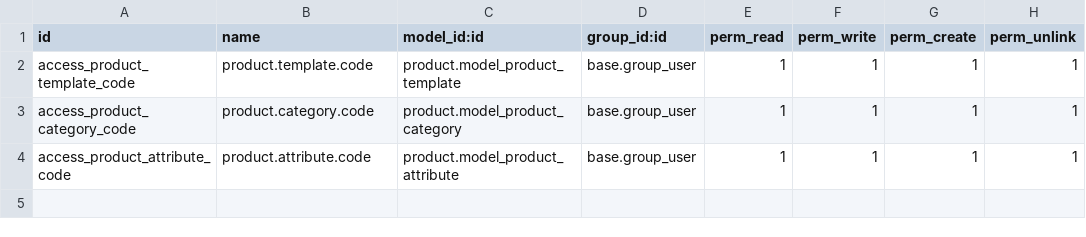
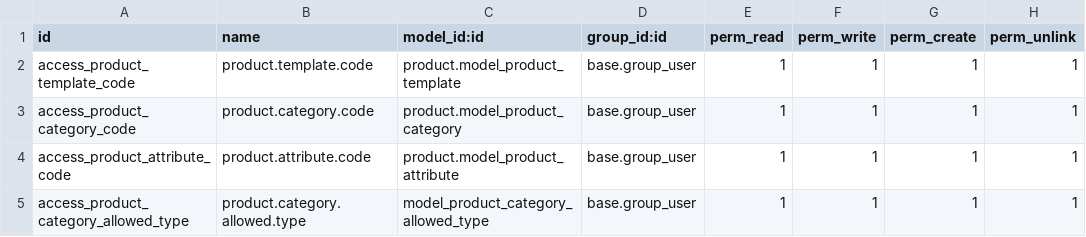
Before and after one commit to Asmaa01Hassaan/FRTZ, a CSV file: product_extension/security/ir.model.access.csv, drawn as a sheet.

Commit message:
validation edit and product type validation in category

```diff
--- a/product_extension/security/ir.model.access.csv
+++ b/product_extension/security/ir.model.access.csv
@@ -4 +4,2 @@ access_product_category_code,product.category.code,product.model_product_categor
 access_product_attribute_code,product.attribute.code,product.model_product_attribute,base.group_user,1,1,1,1
+access_product_category_allowed_type,product.category.allowed.type,model_product_category_allowed_type,base.group_user,1,1,1,1
```
Also changed, not shown: 8 other files.
